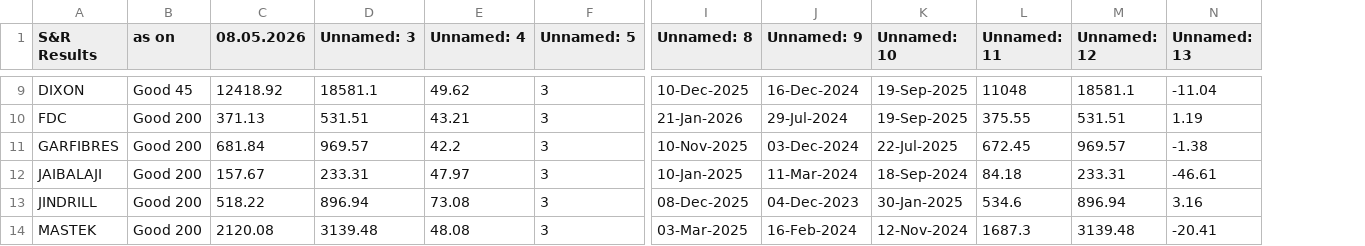
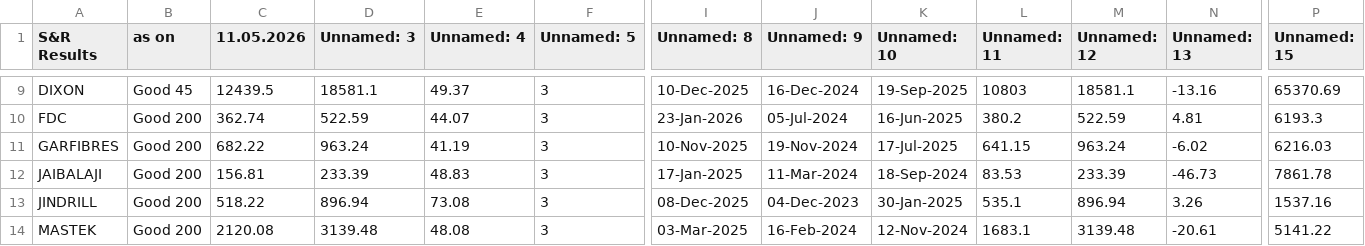
Before and after one commit to mojiburrahaman25/stock-output, a CSV file: S&R.csv, drawn as a sheet; only a part is shown, gaps mark what is left out; the diff covers the shown part only; the diff names each change by its address in the sheet, - before the commit and + after, or states it on an @@ line.

```diff
--- a/S&R.csv
+++ b/S&R.csv
+column P (Unnamed: 15), rows 9-14: 65370.69 | 6193.3 | 6216.03 | 7861.78 | 1537.16 | 5141.22
-C1: 08.05.2026
+C1: 11.05.2026
-C9 (11.05.2026): 12418.92
+C9 (11.05.2026): 12439.5
-E9 (Unnamed: 4): 49.62
+E9 (Unnamed: 4): 49.37
-L9 (Unnamed: 11): 11048
+L9 (Unnamed: 11): 10803
-N9 (Unnamed: 13): -11.04
+N9 (Unnamed: 13): -13.16
-C10 (11.05.2026): 371.13
+C10 (11.05.2026): 362.74
-D10 (Unnamed: 3): 531.51
+D10 (Unnamed: 3): 522.59
-E10 (Unnamed: 4): 43.21
+E10 (Unnamed: 4): 44.07
-I10 (Unnamed: 8): 21-Jan-2026
+I10 (Unnamed: 8): 23-Jan-2026
-J10 (Unnamed: 9): 29-Jul-2024
+J10 (Unnamed: 9): 05-Jul-2024
-K10 (Unnamed: 10): 19-Sep-2025
+K10 (Unnamed: 10): 16-Jun-2025
-L10 (Unnamed: 11): 375.55
+L10 (Unnamed: 11): 380.2
-M10 (Unnamed: 12): 531.51
+M10 (Unnamed: 12): 522.59
-N10 (Unnamed: 13): 1.19
+N10 (Unnamed: 13): 4.81
-C11 (11.05.2026): 681.84
+C11 (11.05.2026): 682.22
-D11 (Unnamed: 3): 969.57
+D11 (Unnamed: 3): 963.24
-E11 (Unnamed: 4): 42.2
+E11 (Unnamed: 4): 41.19
-J11 (Unnamed: 9): 03-Dec-2024
+J11 (Unnamed: 9): 19-Nov-2024
-K11 (Unnamed: 10): 22-Jul-2025
+K11 (Unnamed: 10): 17-Jul-2025
-L11 (Unnamed: 11): 672.45
+L11 (Unnamed: 11): 641.15
-M11 (Unnamed: 12): 969.57
+M11 (Unnamed: 12): 963.24
-N11 (Unnamed: 13): -1.38
+N11 (Unnamed: 13): -6.02
-C12 (11.05.2026): 157.67
+C12 (11.05.2026): 156.81
-D12 (Unnamed: 3): 233.31
+D12 (Unnamed: 3): 233.39
-E12 (Unnamed: 4): 47.97
+E12 (Unnamed: 4): 48.83
-I12 (Unnamed: 8): 10-Jan-2025
+I12 (Unnamed: 8): 17-Jan-2025
-L12 (Unnamed: 11): 84.18
+L12 (Unnamed: 11): 83.53
-M12 (Unnamed: 12): 233.31
+M12 (Unnamed: 12): 233.39
-N12 (Unnamed: 13): -46.61
+N12 (Unnamed: 13): -46.73
-L13 (Unnamed: 11): 534.6
+L13 (Unnamed: 11): 535.1
-N13 (Unnamed: 13): 3.16
+N13 (Unnamed: 13): 3.26
-L14 (Unnamed: 11): 1687.3
+L14 (Unnamed: 11): 1683.1
-N14 (Unnamed: 13): -20.41
+N14 (Unnamed: 13): -20.61
```
Also changed, not shown: 63 edited cells elsewhere in this file, 67 ka Funda.csv, BUY List.csv, 6 other files.
